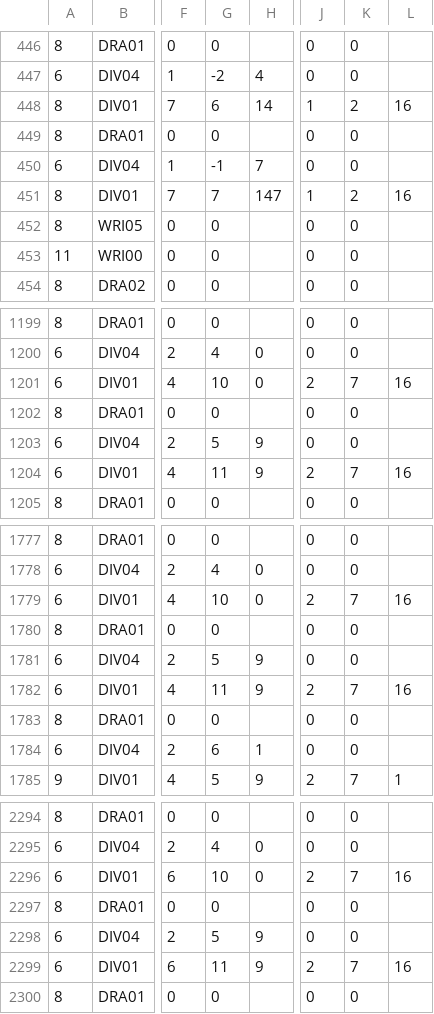
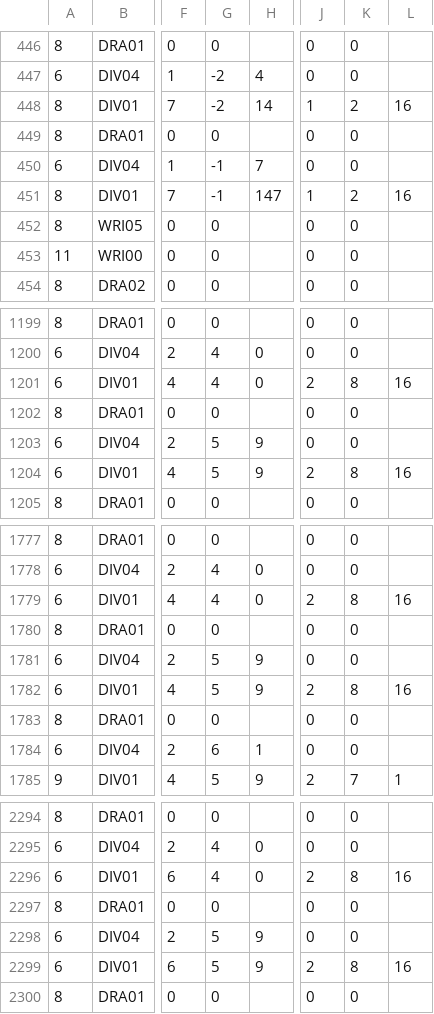
Before and after one commit to jforget/perl-Arithmetic-PaperAndPencil, a CSV file: xt/data/19-conversion-div.csv, drawn as a sheet; only a part is shown, gaps mark what is left out; the diff covers the shown part only; the diff names each change by its address in the sheet, - before the commit and + after, or states it on an @@ line.

Commit message:
Fixing some display errors in embedded divisions (which appear in radix conversions).

```diff
--- a/xt/data/19-conversion-div.csv
+++ b/xt/data/19-conversion-div.csv
-G448: 6
+G448: -2
-G451: 7
+G451: -1
-G1201: 10
+G1201: 4
-K1201: 7
+K1201: 8
-G1204: 11
+G1204: 5
-K1204: 7
+K1204: 8
-G1779: 10
+G1779: 4
-K1779: 7
+K1779: 8
-G1782: 11
+G1782: 5
-K1782: 7
+K1782: 8
-G2296: 10
+G2296: 4
-K2296: 7
+K2296: 8
-G2299: 11
+G2299: 5
-K2299: 7
+K2299: 8
```
Also changed, not shown: 36 edited cells elsewhere in this file, 3 other files.
